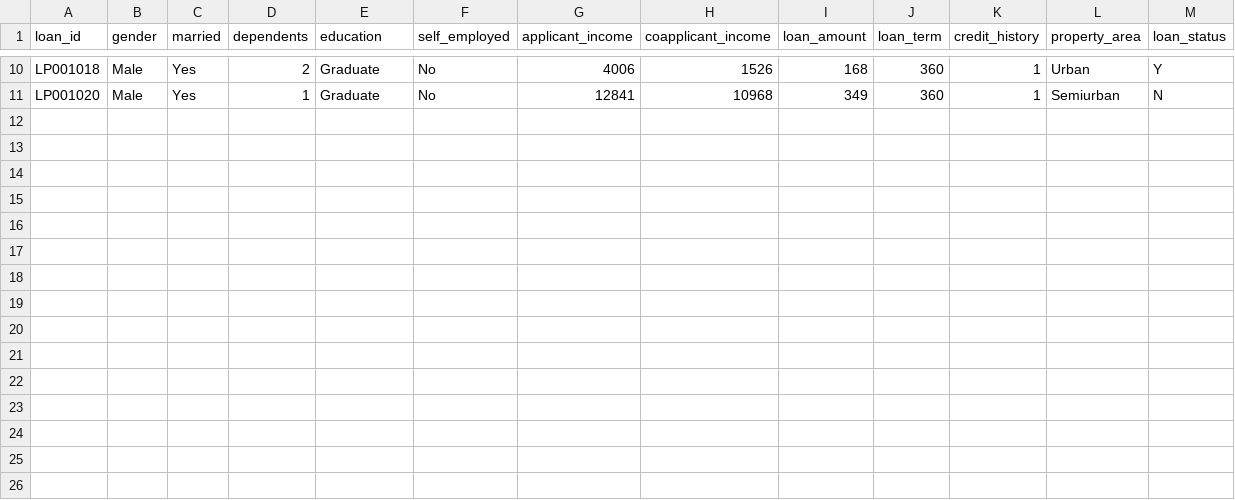
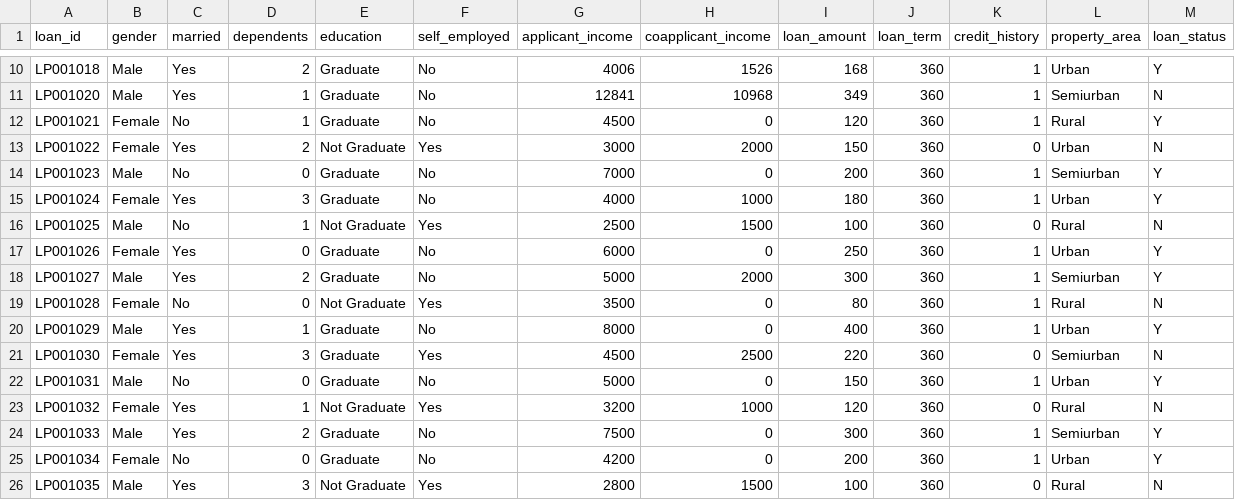
Before and after one commit to farazjawedd/XAI_FINAL_PROJ, a CSV file: src/data/loan.csv, drawn as a sheet; only a part is shown, gaps mark what is left out; the diff names each change by its address in the sheet, - before the commit and + after, or states it on an @@ line.

```diff
--- a/src/data/loan.csv
+++ b/src/data/loan.csv
+row 12: LP001021 | Female | No | 1 | Graduate | No | 4500 | 0 | 120 | 360 | 1 | Rural | Y
+row 13: LP001022 | Female | Yes | 2 | Not Graduate | Yes | 3000 | 2000 | 150 | 360 | 0 | Urban | N
+row 14: LP001023 | Male | No | 0 | Graduate | No | 7000 | 0 | 200 | 360 | 1 | Semiurban | Y
+row 15: LP001024 | Female | Yes | 3 | Graduate | No | 4000 | 1000 | 180 | 360 | 1 | Urban | Y
+row 16: LP001025 | Male | No | 1 | Not Graduate | Yes | 2500 | 1500 | 100 | 360 | 0 | Rural | N
+row 17: LP001026 | Female | Yes | 0 | Graduate | No | 6000 | 0 | 250 | 360 | 1 | Urban | Y
+row 18: LP001027 | Male | Yes | 2 | Graduate | No | 5000 | 2000 | 300 | 360 | 1 | Semiurban | Y
+row 19: LP001028 | Female | No | 0 | Not Graduate | Yes | 3500 | 0 | 80 | 360 | 1 | Rural | N
+row 20: LP001029 | Male | Yes | 1 | Graduate | No | 8000 | 0 | 400 | 360 | 1 | Urban | Y
+row 21: LP001030 | Female | Yes | 3 | Graduate | Yes | 4500 | 2500 | 220 | 360 | 0 | Semiurban | N
+row 22: LP001031 | Male | No | 0 | Graduate | No | 5000 | 0 | 150 | 360 | 1 | Urban | Y
+row 23: LP001032 | Female | Yes | 1 | Not Graduate | Yes | 3200 | 1000 | 120 | 360 | 0 | Rural | N
+row 24: LP001033 | Male | Yes | 2 | Graduate | No | 7500 | 0 | 300 | 360 | 1 | Semiurban | Y
+row 25: LP001034 | Female | No | 0 | Graduate | No | 4200 | 0 | 200 | 360 | 1 | Urban | Y
+row 26: LP001035 | Male | Yes | 3 | Not Graduate | Yes | 2800 | 1500 | 100 | 360 | 0 | Rural | N
```
Also changed, not shown: src/data/adult.csv, src/data/heart.csv, 3 other files.
